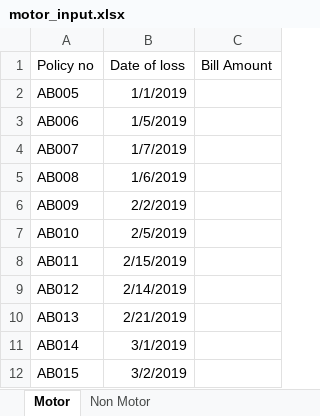
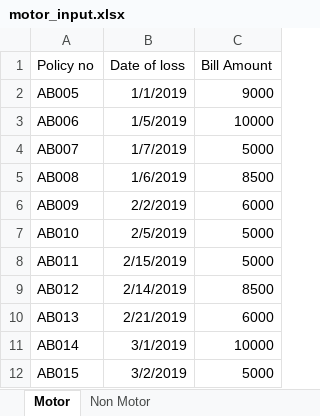
Before and after one commit to shivaramthorn/Claim-Registartion-RPA, an Excel workbook: Excel/motor_input.xlsx, sheet Motor, drawn as a sheet; values as stored, in another font and other column widths than the file's, no borders; the diff names each change by its address in the sheet, - before the commit and + after, or states it on an @@ line.

```diff
--- a/Excel/motor_input.xlsx (sheet Motor)
+++ b/Excel/motor_input.xlsx (sheet Motor)
-C2 (Bill Amount): (empty)
+C2 (Bill Amount): 9000
-C3 (Bill Amount): (empty)
+C3 (Bill Amount): 10000
-C4 (Bill Amount): (empty)
+C4 (Bill Amount): 5000
-C5 (Bill Amount): (empty)
+C5 (Bill Amount): 8500
-C6 (Bill Amount): (empty)
+C6 (Bill Amount): 6000
-C7:C8 (Bill Amount): (empty)
+C7:C8 (Bill Amount): 5000
-C9 (Bill Amount): (empty)
+C9 (Bill Amount): 8500
-C10 (Bill Amount): (empty)
+C10 (Bill Amount): 6000
-C11 (Bill Amount): (empty)
+C11 (Bill Amount): 10000
-C12 (Bill Amount): (empty)
+C12 (Bill Amount): 5000
```
Also changed, not shown: sheet Non Motor, 2 other files.
